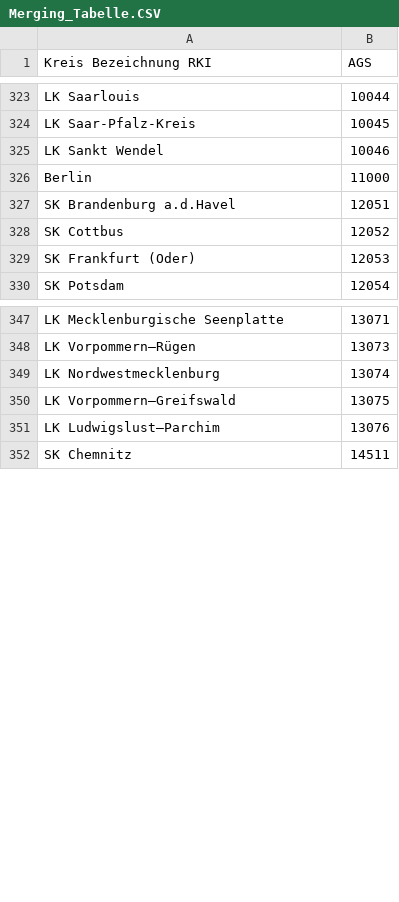
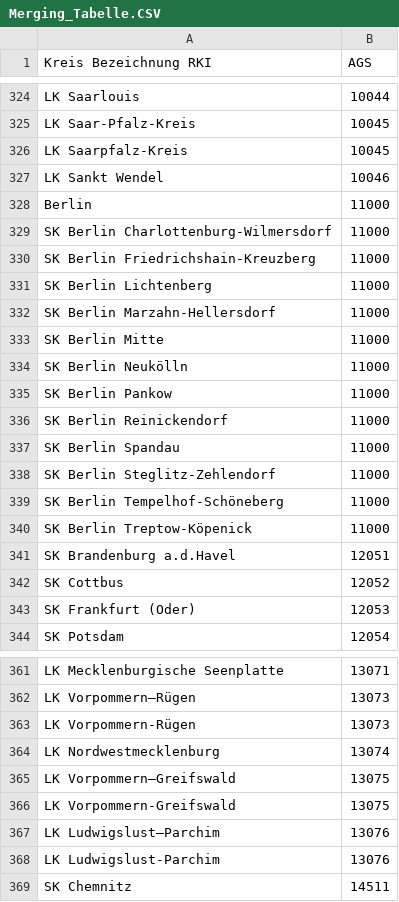
Before and after one commit to noz-mhn-data/RKI-merge, a CSV file: Merging_Tabelle.CSV, drawn as a sheet; only a part is shown, gaps mark what is left out; the diff covers the shown part only; the diff names each change by its address in the sheet, - before the commit and + after, or states it on an @@ line.

Commit message:
Einige inzwischen abweichend verwendete/geschriebene Landkreise ergänzt

```diff
--- a/Merging_Tabelle.CSV
+++ b/Merging_Tabelle.CSV
+row 326: LK Saarpfalz-Kreis | 10045
+row 329: SK Berlin Charlottenburg-Wilmersdorf | 11000
+row 330: SK Berlin Friedrichshain-Kreuzberg | 11000
+row 331: SK Berlin Lichtenberg | 11000
+row 332: SK Berlin Marzahn-Hellersdorf | 11000
+row 333: SK Berlin Mitte | 11000
+row 334: SK Berlin Neukölln | 11000
+row 335: SK Berlin Pankow | 11000
+row 336: SK Berlin Reinickendorf | 11000
+row 337: SK Berlin Spandau | 11000
+row 338: SK Berlin Steglitz-Zehlendorf | 11000
+row 339: SK Berlin Tempelhof-Schöneberg | 11000
+row 340: SK Berlin Treptow-Köpenick | 11000
+row 363: LK Vorpommern-Rügen | 13073
+row 366: LK Vorpommern-Greifswald | 13075
+row 368: LK Ludwigslust-Parchim | 13076
```
Also changed, not shown: 1 added row elsewhere in this file.
